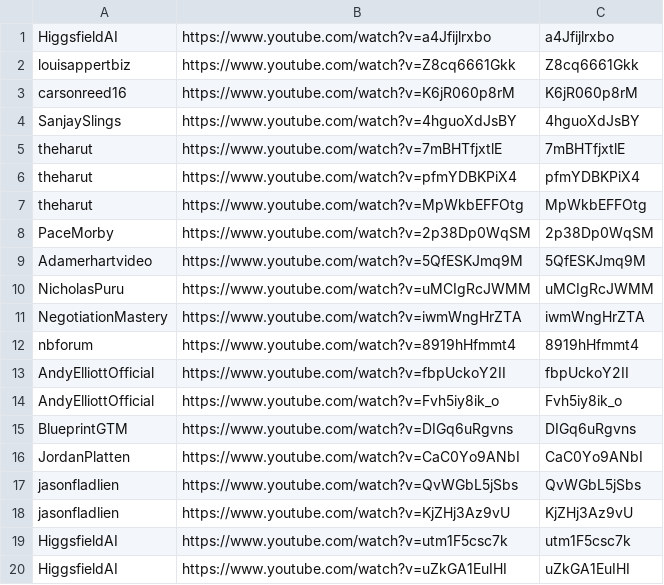
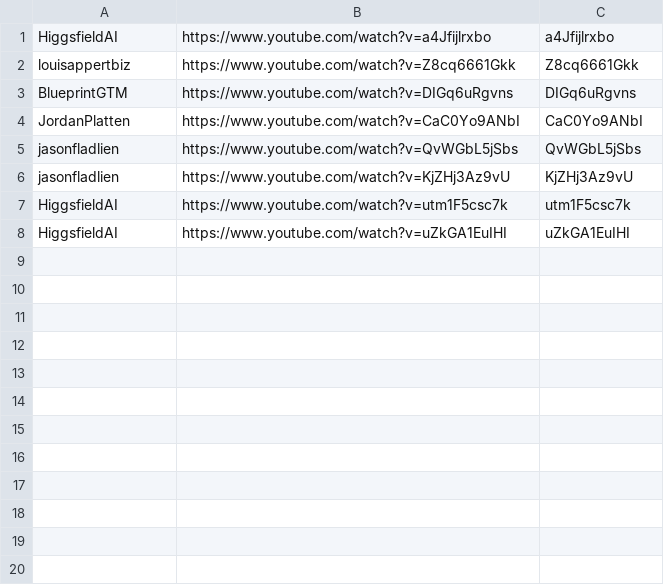
Before and after one commit to technirmata/yt-deep-knowledge-distributed, a TSV file: queue/phase4-remaining.tsv, drawn as a sheet.

Commit message:
harvest: queue refresh 2026-10-05T21:39Z

```diff
--- a/queue/phase4-remaining.tsv
+++ b/queue/phase4-remaining.tsv
@@ -2,14 +2,2 @@ HiggsfieldAI	https://www.youtube.com/watch?v=a4Jfijlrxbo	a4Jfijlrxbo
 louisappertbiz	https://www.youtube.com/watch?v=Z8cq6661Gkk	Z8cq6661Gkk
-carsonreed16	https://www.youtube.com/watch?v=K6jR060p8rM	K6jR060p8rM
-SanjaySlings	https://www.youtube.com/watch?v=4hguoXdJsBY	4hguoXdJsBY
-theharut	https://www.youtube.com/watch?v=7mBHTfjxtlE	7mBHTfjxtlE
-theharut	https://www.youtube.com/watch?v=pfmYDBKPiX4	pfmYDBKPiX4
-theharut	https://www.youtube.com/watch?v=MpWkbEFFOtg	MpWkbEFFOtg
-PaceMorby	https://www.youtube.com/watch?v=2p38Dp0WqSM	2p38Dp0WqSM
-Adamerhartvideo	https://www.youtube.com/watch?v=5QfESKJmq9M	5QfESKJmq9M
-NicholasPuru	https://www.youtube.com/watch?v=uMCIgRcJWMM	uMCIgRcJWMM
-NegotiationMastery	https://www.youtube.com/watch?v=iwmWngHrZTA	iwmWngHrZTA
-nbforum	https://www.youtube.com/watch?v=8919hHfmmt4	8919hHfmmt4
-AndyElliottOfficial	https://www.youtube.com/watch?v=fbpUckoY2II	fbpUckoY2II
-AndyElliottOfficial	https://www.youtube.com/watch?v=Fvh5iy8ik_o	Fvh5iy8ik_o
 BlueprintGTM	https://www.youtube.com/watch?v=DIGq6uRgvns	DIGq6uRgvns
```
